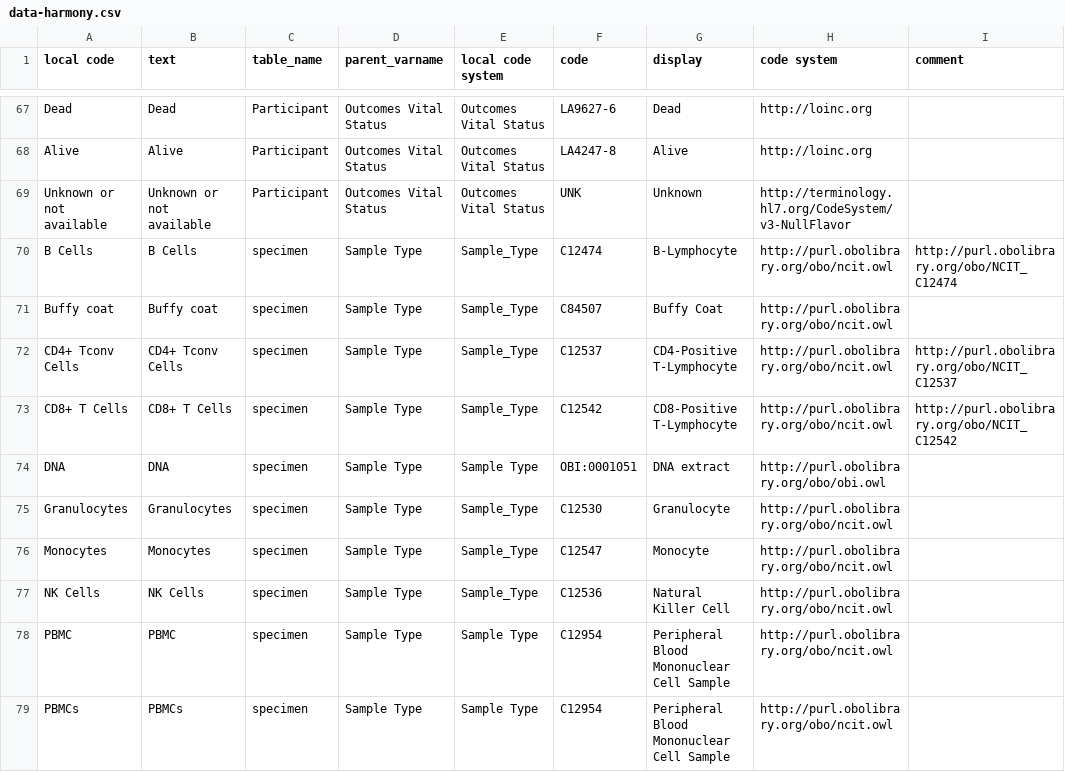
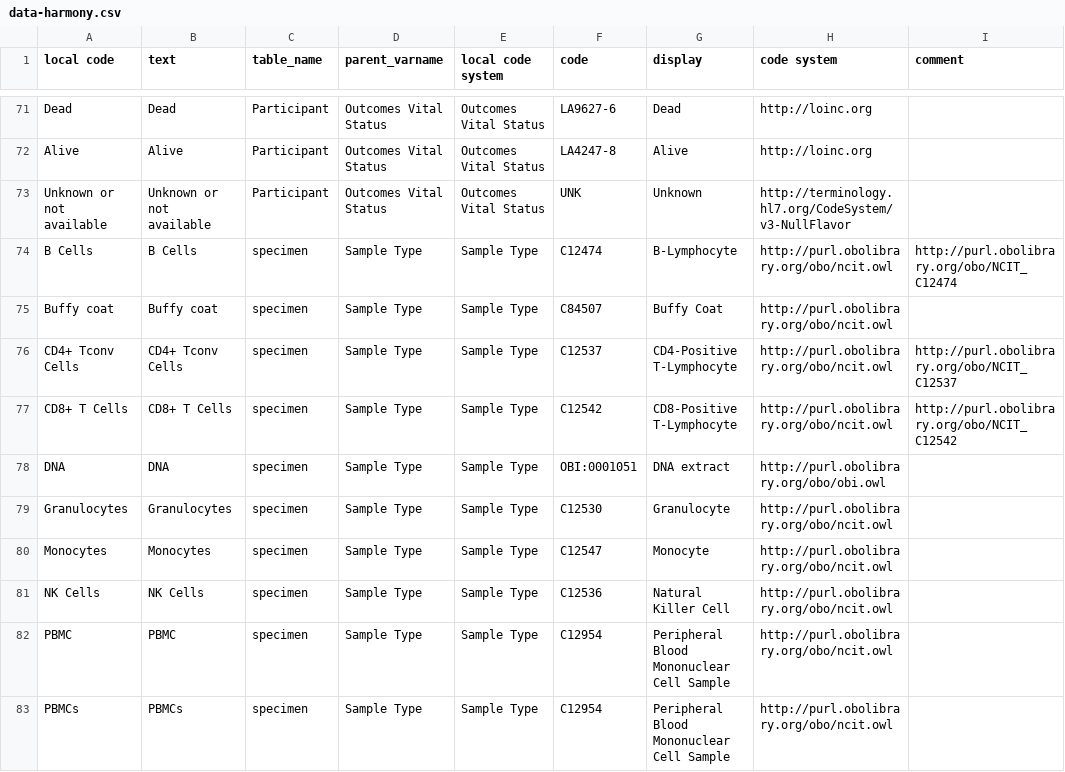
Before and after one commit to include-dcc/whistle-ingest-linkml, a CSV file: harmony/bri-dsr/data-harmony.csv, drawn as a sheet; only a part is shown, gaps mark what is left out; the diff covers the shown part only.

```diff
--- a/harmony/bri-dsr/data-harmony.csv
+++ b/harmony/bri-dsr/data-harmony.csv
@@ -69,10 +73,10 @@ Alive,Alive,Participant,Outcomes Vital Status,Outcomes Vital Status,LA4247-8,Ali
 Unknown or not available,Unknown or not available,Participant,Outcomes Vital Status,Outcomes Vital Status,UNK,Unknown,http://terminology.hl7.org/CodeSystem/v3-NullFlavor,
-B Cells,B Cells,specimen,Sample Type,Sample_Type,C12474,B-Lymphocyte,http://purl.obolibrary.org/obo/ncit.owl,http://purl.obolibrary.org/obo/NCIT_C12474
-Buffy coat,Buffy coat,specimen,Sample Type,Sample_Type,C84507,Buffy Coat,http://purl.obolibrary.org/obo/ncit.owl,
-CD4+ Tconv Cells,CD4+ Tconv Cells,specimen,Sample Type,Sample_Type,C12537,CD4-Positive T-Lymphocyte,http://purl.obolibrary.org/obo/ncit.owl,http://purl.obolibrary.org/obo/NCIT_C12537
-CD8+ T Cells,CD8+ T Cells,specimen,Sample Type,Sample_Type,C12542,CD8-Positive T-Lymphocyte,http://purl.obolibrary.org/obo/ncit.owl,http://purl.obolibrary.org/obo/NCIT_C12542
+B Cells,B Cells,specimen,Sample Type,Sample Type,C12474,B-Lymphocyte,http://purl.obolibrary.org/obo/ncit.owl,http://purl.obolibrary.org/obo/NCIT_C12474
+Buffy coat,Buffy coat,specimen,Sample Type,Sample Type,C84507,Buffy Coat,http://purl.obolibrary.org/obo/ncit.owl,
+CD4+ Tconv Cells,CD4+ Tconv Cells,specimen,Sample Type,Sample Type,C12537,CD4-Positive T-Lymphocyte,http://purl.obolibrary.org/obo/ncit.owl,http://purl.obolibrary.org/obo/NCIT_C12537
+CD8+ T Cells,CD8+ T Cells,specimen,Sample Type,Sample Type,C12542,CD8-Positive T-Lymphocyte,http://purl.obolibrary.org/obo/ncit.owl,http://purl.obolibrary.org/obo/NCIT_C12542
 DNA,DNA,specimen,Sample Type,Sample Type,OBI:0001051,DNA extract,http://purl.obolibrary.org/obo/obi.owl,
-Granulocytes,Granulocytes,specimen,Sample Type,Sample_Type,C12530,Granulocyte,http://purl.obolibrary.org/obo/ncit.owl,
-Monocytes,Monocytes,specimen,Sample Type,Sample_Type,C12547,Monocyte,http://purl.obolibrary.org/obo/ncit.owl,
-NK Cells,NK Cells,specimen,Sample Type,Sample_Type,C12536,Natural Killer Cell,http://purl.obolibrary.org/obo/ncit.owl,
+Granulocytes,Granulocytes,specimen,Sample Type,Sample Type,C12530,Granulocyte,http://purl.obolibrary.org/obo/ncit.owl,
+Monocytes,Monocytes,specimen,Sample Type,Sample Type,C12547,Monocyte,http://purl.obolibrary.org/obo/ncit.owl,
+NK Cells,NK Cells,specimen,Sample Type,Sample Type,C12536,Natural Killer Cell,http://purl.obolibrary.org/obo/ncit.owl,
 PBMC,PBMC,specimen,Sample Type,Sample Type,C12954,Peripheral Blood Mononuclear Cell Sample,http://purl.obolibrary.org/obo/ncit.owl,
```
Also changed, not shown: 4 added rows and 5 edited cells elsewhere in this file, harmony/abcds/data-harmony.csv, harmony/ds-sleep/data-harmony.csv, 13 other files.
